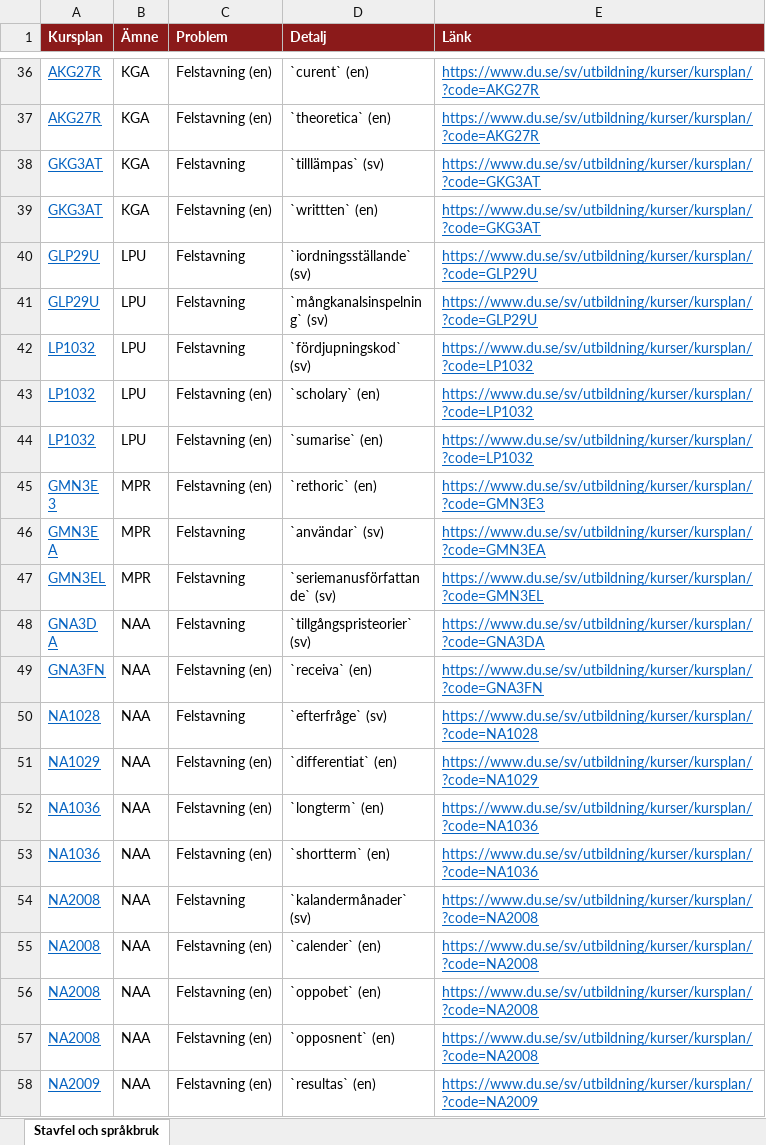
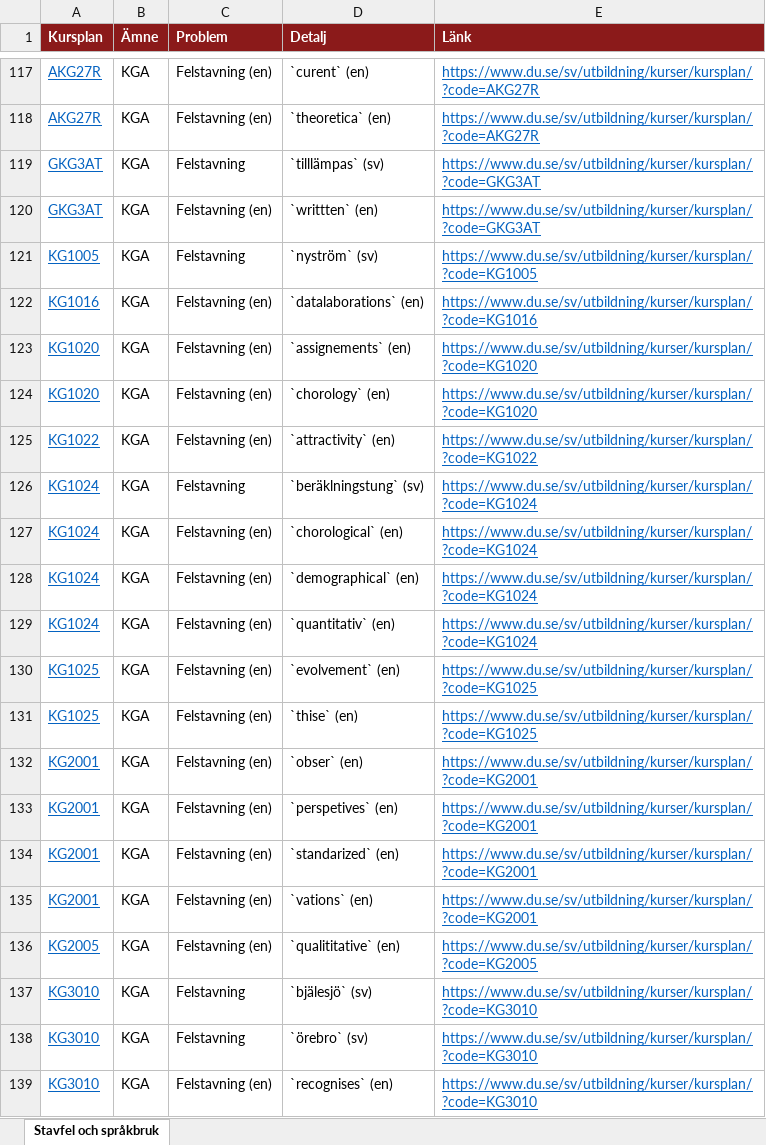
Before and after one commit to charlie-lindgren/dalarna-university, an Excel workbook: vault-dalarna-university/03 IKS/Analys/Stavfel och språkbruk.xlsx, sheet Stavfel och språkbruk, drawn as a sheet; only a part is shown, gaps mark what is left out; the shorter side is filled out with more unchanged rows; values as stored, in another font and other column widths than the file's, no borders; the diff covers the shown part only; the diff names each change by its address in the sheet, - before the commit and + after, or states it on an @@ line.

Commit message:
Update course plans and analysis documents with new data and corrections
- Updated the "Vilande kursplaner.md" file to reflect the current number of problematic course plans, increasing from 3 to 146 findings, and added detailed links for each course plan.
- Updated the "Stavfel och språkbruk.xlsx" file with new data.
- Updated the "Vilande kursplaner.xlsx" file with new data.

```diff
--- a/vault-dalarna-university/03 IKS/Analys/Stavfel och språkbruk.xlsx (sheet Stavfel och språkbruk)
+++ b/vault-dalarna-university/03 IKS/Analys/Stavfel och språkbruk.xlsx (sheet Stavfel och språkbruk)
+row 121: KG1005 | KGA | Felstavning | `nyström` (sv) | https://www.du.se/sv/utbildning/kurser/kursplan/?code=KG1005
+row 122: KG1016 | KGA | Felstavning (en) | `datalaborations` (en) | https://www.du.se/sv/utbildning/kurser/kursplan/?code=KG1016
+row 123: KG1020 | KGA | Felstavning (en) | `assignements` (en) | https://www.du.se/sv/utbildning/kurser/kursplan/?code=KG1020
+row 124: KG1020 | KGA | Felstavning (en) | `chorology` (en) | https://www.du.se/sv/utbildning/kurser/kursplan/?code=KG1020
+row 125: KG1022 | KGA | Felstavning (en) | `attractivity` (en) | https://www.du.se/sv/utbildning/kurser/kursplan/?code=KG1022
+row 126: KG1024 | KGA | Felstavning | `beräklningstung` (sv) | https://www.du.se/sv/utbildning/kurser/kursplan/?code=KG1024
+row 127: KG1024 | KGA | Felstavning (en) | `chorological` (en) | https://www.du.se/sv/utbildning/kurser/kursplan/?code=KG1024
+row 128: KG1024 | KGA | Felstavning (en) | `demographical` (en) | https://www.du.se/sv/utbildning/kurser/kursplan/?code=KG1024
+row 129: KG1024 | KGA | Felstavning (en) | `quantitativ` (en) | https://www.du.se/sv/utbildning/kurser/kursplan/?code=KG1024
+row 130: KG1025 | KGA | Felstavning (en) | `evolvement` (en) | https://www.du.se/sv/utbildning/kurser/kursplan/?code=KG1025
+row 131: KG1025 | KGA | Felstavning (en) | `thise` (en) | https://www.du.se/sv/utbildning/kurser/kursplan/?code=KG1025
+row 132: KG2001 | KGA | Felstavning (en) | `obser` (en) | https://www.du.se/sv/utbildning/kurser/kursplan/?code=KG2001
+row 133: KG2001 | KGA | Felstavning (en) | `perspetives` (en) | https://www.du.se/sv/utbildning/kurser/kursplan/?code=KG2001
+row 134: KG2001 | KGA | Felstavning (en) | `standarized` (en) | https://www.du.se/sv/utbildning/kurser/kursplan/?code=KG2001
+row 135: KG2001 | KGA | Felstavning (en) | `vations` (en) | https://www.du.se/sv/utbildning/kurser/kursplan/?code=KG2001
+row 136: KG2005 | KGA | Felstavning (en) | `qualititative` (en) | https://www.du.se/sv/utbildning/kurser/kursplan/?code=KG2005
+row 137: KG3010 | KGA | Felstavning | `bjälesjö` (sv) | https://www.du.se/sv/utbildning/kurser/kursplan/?code=KG3010
+row 138: KG3010 | KGA | Felstavning | `örebro` (sv) | https://www.du.se/sv/utbildning/kurser/kursplan/?code=KG3010
+row 139: KG3010 | KGA | Felstavning (en) | `recognises` (en) | https://www.du.se/sv/utbildning/kurser/kursplan/?code=KG3010
```
Also changed, not shown: 288 added rows and 5 removed rows elsewhere in this sheet, vault-dalarna-university/02 IHV/Analys/Vilande kursplaner.xlsx, vault-dalarna-university/03 IKS/Analys/Frasningskonsistens lärandemål.xlsx, 52 other files.
